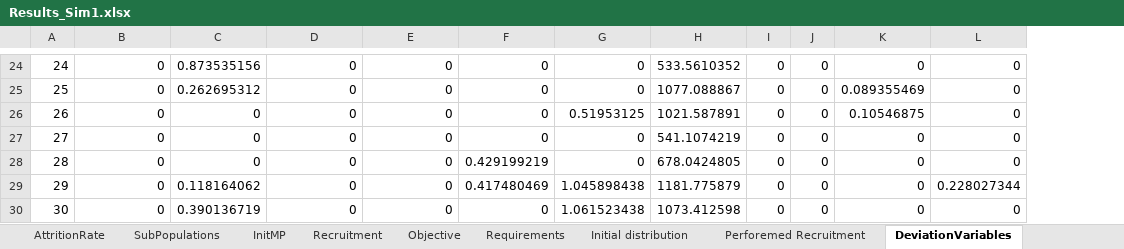
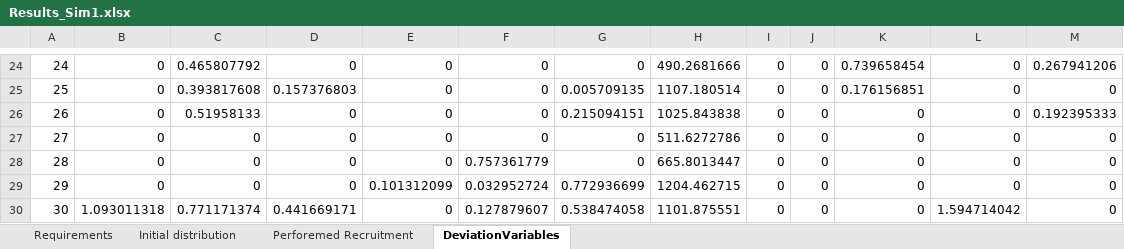
Before and after one commit to Omazaria/CareerPathBeDef, an Excel workbook: Results_Sim1.xlsx, sheet DeviationVariables, drawn as a sheet; only a part is shown, gaps mark what is left out; values as stored, in another font and other column widths than the file's, no borders; the diff covers the shown part only; the diff names each change by its address in the sheet, - before the commit and + after, or states it on an @@ line.

```diff
--- a/Results_Sim1.xlsx (sheet DeviationVariables)
+++ b/Results_Sim1.xlsx (sheet DeviationVariables)
-sheet tab: AttritionRate
-sheet tab: SubPopulations
-sheet tab: InitMP
-sheet tab: Recruitment
-sheet tab: Objective
+column M, rows 24-30: 0.267941206 | 0 | 0.192395333 | 0 | 0 | 0 | 0
-C24: 0.873535156
+C24: 0.465807792
-H24: 533.5610352
+H24: 490.2681666
-K24: 0
+K24: 0.739658454
-C25: 0.262695312
+C25: 0.393817608
-D25: 0
+D25: 0.157376803
-G25: 0
+G25: 0.005709135
-H25: 1077.088867
+H25: 1107.180514
-K25: 0.089355469
+K25: 0.176156851
-C26: 0
+C26: 0.51958133
-G26: 0.51953125
+G26: 0.215094151
-H26: 1021.587891
+H26: 1025.843838
-K26: 0.10546875
+K26: 0
-H27: 541.1074219
+H27: 511.6272786
-F28: 0.429199219
+F28: 0.757361779
-H28: 678.0424805
+H28: 665.8013447
-C29: 0.118164062
+C29: 0
-E29: 0
+E29: 0.101312099
-F29: 0.417480469
+F29: 0.032952724
-G29: 1.045898438
+G29: 0.772936699
-H29: 1181.775879
+H29: 1204.462715
-L29: 0.228027344
+L29: 0
-B30: 0
+B30: 1.093011318
-C30: 0.390136719
+C30: 0.771171374
-D30: 0
+D30: 0.441669171
-F30: 0
+F30: 0.127879607
-G30: 1.061523438
+G30: 0.538474058
-H30: 1073.412598
+H30: 1101.875551
-L30: 0
+L30: 1.594714042
```
Also changed, not shown: 211 edited cells elsewhere in this sheet, sheet Requirements, sheet Perforemed Recruitment, sheet Initial distribution, other sheet tabs, charts or pictures, SimulationInput.xlsx, 7 other files.
